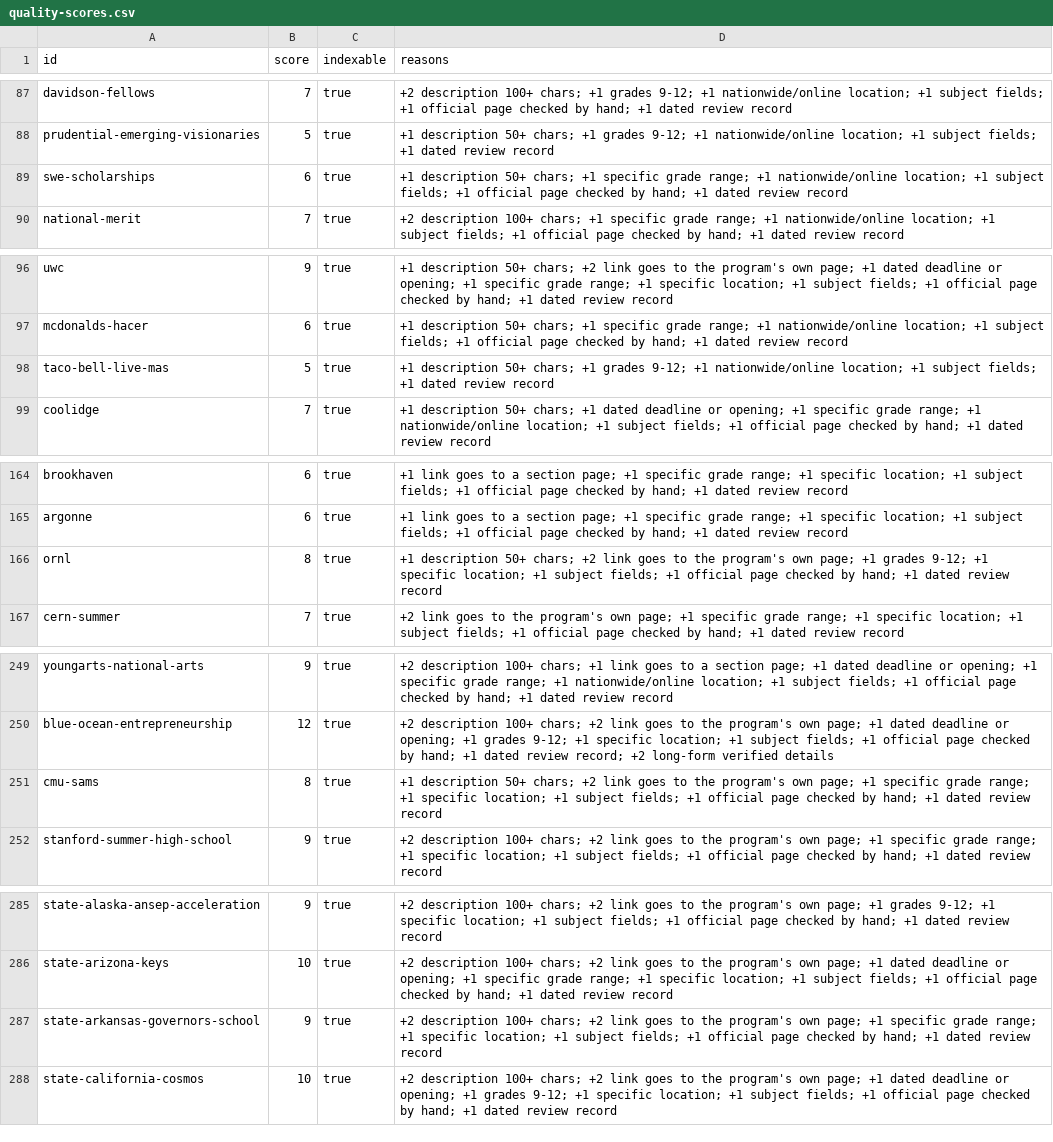
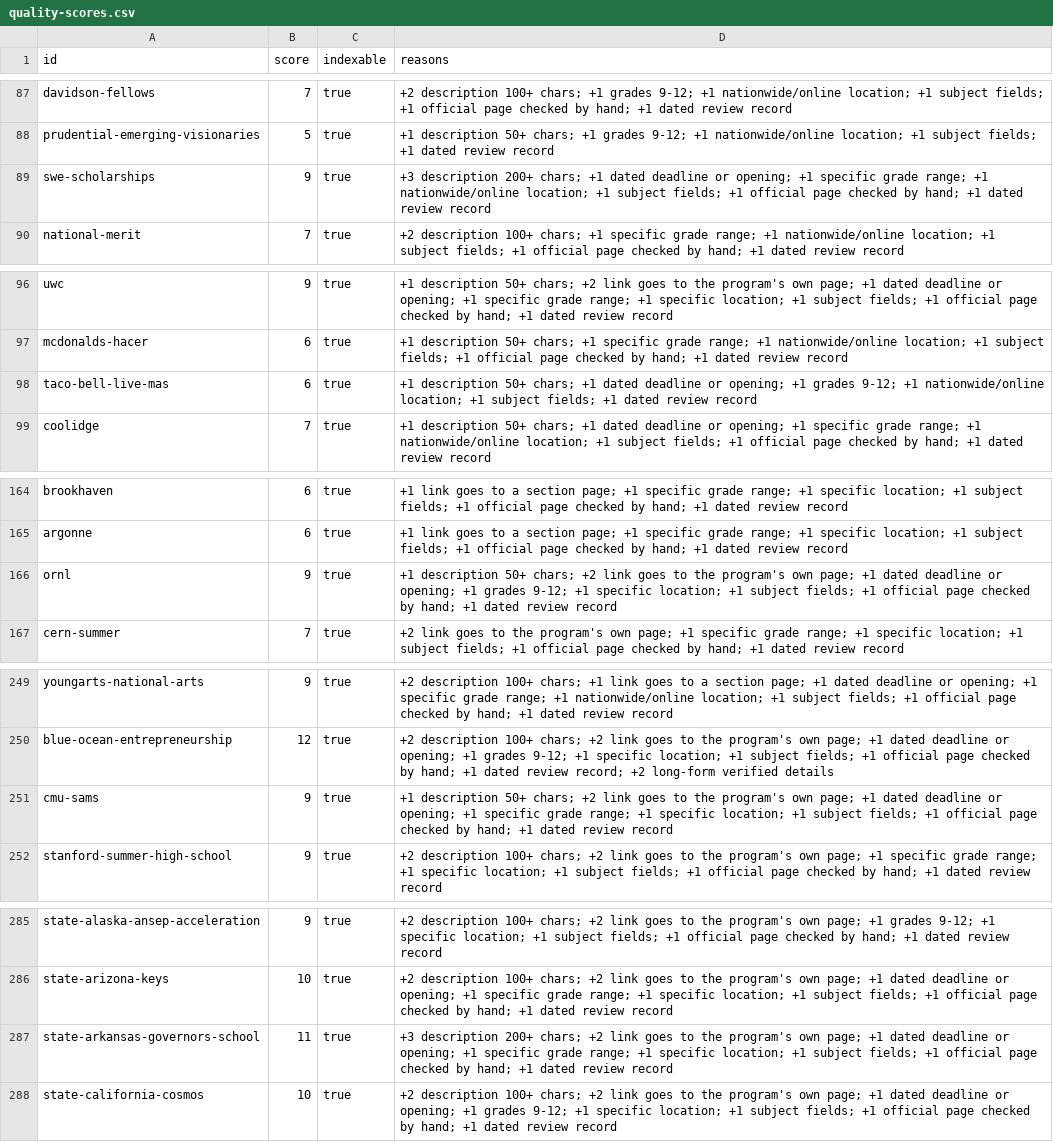
Before and after one commit to mariomakesapps/HSO, a CSV file: reports/quality-scores.csv, drawn as a sheet; only a part is shown, gaps mark what is left out; the diff covers the shown part only.

```diff
--- a/reports/quality-scores.csv
+++ b/reports/quality-scores.csv
@@ -88,3 +88,3 @@ davidson-fellows,7,true,"+2 description 100+ chars; +1 grades 9-12; +1 nationwid
 prudential-emerging-visionaries,5,true,"+1 description 50+ chars; +1 grades 9-12; +1 nationwide/online location; +1 subject fields; +1 dated review record"
-swe-scholarships,6,true,"+1 description 50+ chars; +1 specific grade range; +1 nationwide/online location; +1 subject fields; +1 official page checked by hand; +1 dated review record"
+swe-scholarships,9,true,"+3 description 200+ chars; +1 dated deadline or opening; +1 specific grade range; +1 nationwide/online location; +1 subject fields; +1 official page checked by hand; +1 dated review record"
 national-merit,7,true,"+2 description 100+ chars; +1 specific grade range; +1 nationwide/online location; +1 subject fields; +1 official page checked by hand; +1 dated review record"
@@ -97,3 +97,3 @@ uwc,9,true,"+1 description 50+ chars; +2 link goes to the program's own page; +1
 mcdonalds-hacer,6,true,"+1 description 50+ chars; +1 specific grade range; +1 nationwide/online location; +1 subject fields; +1 official page checked by hand; +1 dated review record"
-taco-bell-live-mas,5,true,"+1 description 50+ chars; +1 grades 9-12; +1 nationwide/online location; +1 subject fields; +1 dated review record"
+taco-bell-live-mas,6,true,"+1 description 50+ chars; +1 dated deadline or opening; +1 grades 9-12; +1 nationwide/online location; +1 subject fields; +1 dated review record"
 coolidge,7,true,"+1 description 50+ chars; +1 dated deadline or opening; +1 specific grade range; +1 nationwide/online location; +1 subject fields; +1 official page checked by hand; +1 dated review record"
@@ -165,3 +165,3 @@ brookhaven,6,true,"+1 link goes to a section page; +1 specific grade range; +1 s
 argonne,6,true,"+1 link goes to a section page; +1 specific grade range; +1 specific location; +1 subject fields; +1 official page checked by hand; +1 dated review record"
-ornl,8,true,"+1 description 50+ chars; +2 link goes to the program's own page; +1 grades 9-12; +1 specific location; +1 subject fields; +1 official page checked by hand; +1 dated review record"
+ornl,9,true,"+1 description 50+ chars; +2 link goes to the program's own page; +1 dated deadline or opening; +1 grades 9-12; +1 specific location; +1 subject fields; +1 official page checked by hand; +1 dated review record"
 cern-summer,7,true,"+2 link goes to the program's own page; +1 specific grade range; +1 specific location; +1 subject fields; +1 official page checked by hand; +1 dated review record"
@@ -250,3 +250,3 @@ youngarts-national-arts,9,true,"+2 description 100+ chars; +1 link goes to a sec
 blue-ocean-entrepreneurship,12,true,"+2 description 100+ chars; +2 link goes to the program's own page; +1 dated deadline or opening; +1 grades 9-12; +1 specific location; +1 subject fields; +1 official page checked by hand; +1 dated review record; +2 long-form verified details"
-cmu-sams,8,true,"+1 description 50+ chars; +2 link goes to the program's own page; +1 specific grade range; +1 specific location; +1 subject fields; +1 official page checked by hand; +1 dated review record"
+cmu-sams,9,true,"+1 description 50+ chars; +2 link goes to the program's own page; +1 dated deadline or opening; +1 specific grade range; +1 specific location; +1 subject fields; +1 official page checked by hand; +1 dated review record"
 stanford-summer-high-school,9,true,"+2 description 100+ chars; +2 link goes to the program's own page; +1 specific grade range; +1 specific location; +1 subject fields; +1 official page checked by hand; +1 dated review record"
@@ -286,3 +286,3 @@ state-alaska-ansep-acceleration,9,true,"+2 description 100+ chars; +2 link goes
 state-arizona-keys,10,true,"+2 description 100+ chars; +2 link goes to the program's own page; +1 dated deadline or opening; +1 specific grade range; +1 specific location; +1 subject fields; +1 official page checked by hand; +1 dated review record"
-state-arkansas-governors-school,9,true,"+2 description 100+ chars; +2 link goes to the program's own page; +1 specific grade range; +1 specific location; +1 subject fields; +1 official page checked by hand; +1 dated review record"
+state-arkansas-governors-school,11,true,"+3 description 200+ chars; +2 link goes to the program's own page; +1 dated deadline or opening; +1 specific grade range; +1 specific location; +1 subject fields; +1 official page checked by hand; +1 dated review record"
 state-california-cosmos,10,true,"+2 description 100+ chars; +2 link goes to the program's own page; +1 dated deadline or opening; +1 grades 9-12; +1 specific location; +1 subject fields; +1 official page checked by hand; +1 dated review record"
```
Also changed, not shown: 82 edited cells elsewhere in this file, 3 other files.
